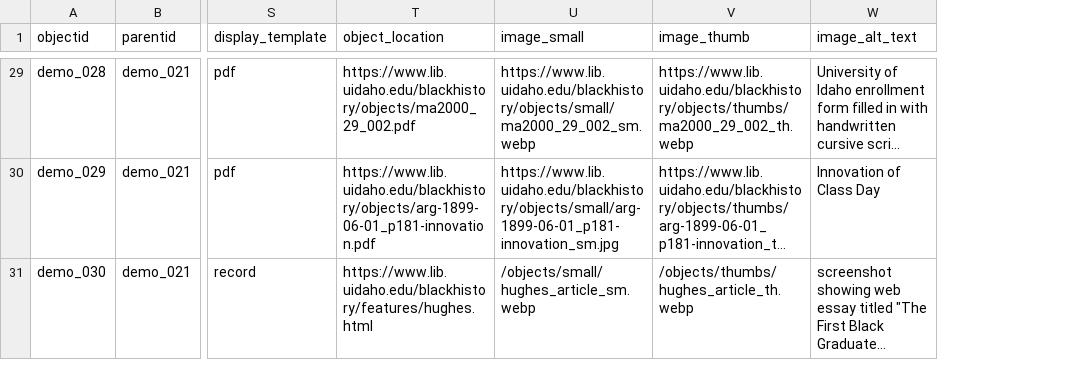
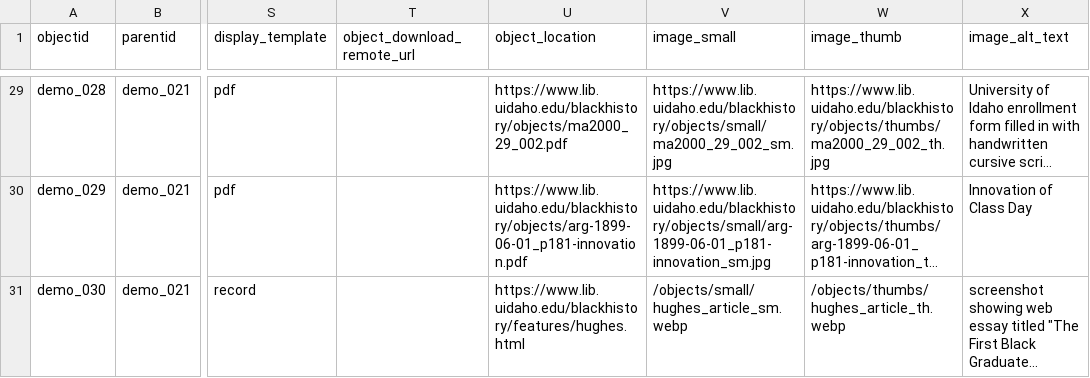
Before and after one commit to sfu-dhil/collectionbuilder-docker, a CSV file: demo/_data/demo-compoundobjects-allmedia.csv, drawn as a sheet; only a part is shown, gaps mark what is left out; long unchanged cells end in …; addresses are those after the commit; the diff covers the shown part only; the diff names each change by its address in the sheet, - before the commit and + after, or states it on an @@ line.

Commit message:
Automatic objects/derivatives workflow
Automatically download new `object_download_remote_url` files into repo when building (works with remote csv files)
Add workflow that will generate a pull request all updates from google sheets (metadata, remote files, and derivatives)
Added site config option `generate-derivatives-on-build` to allow automatically generating derivatives on build (after downloading remote csv and remove files)

```diff
--- a/demo/_data/demo-compoundobjects-allmedia.csv
+++ b/demo/_data/demo-compoundobjects-allmedia.csv
+column T (object_download_remote_url), empty
-V29 (image_small): https://www.lib.uidaho.edu/blackhistory/objects/small/ma2000_29_002_sm.webp
+V29 (image_small): https://www.lib.uidaho.edu/blackhistory/objects/small/ma2000_29_002_sm.jpg
-W29 (image_thumb): https://www.lib.uidaho.edu/blackhistory/objects/thumbs/ma2000_29_002_th.webp
+W29 (image_thumb): https://www.lib.uidaho.edu/blackhistory/objects/thumbs/ma2000_29_002_th.jpg
```
Also changed, not shown: 32 edited cells elsewhere in this file, app/_data/metadata.csv, demo/_data/demo-compoundobjects-metadata.csv, 12 other files.
